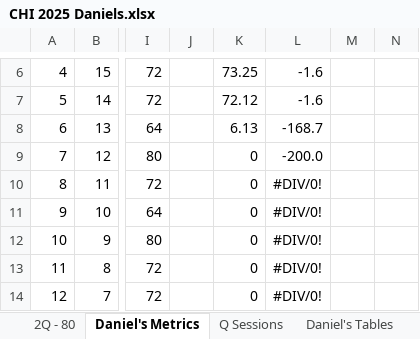
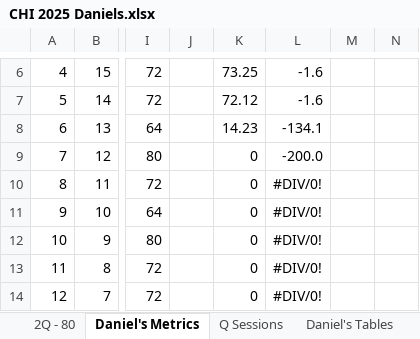
Before and after one commit to danmcgraw94/Running, an Excel workbook: TrainingPlans/CHI 2025 Daniels.xlsx, sheet Daniel's Metrics, drawn as a sheet; only a part is shown, gaps mark what is left out; values as stored, in another font and other column widths than the file's, no borders; charts and pictures not drawn; the diff names each change by its address in the sheet, - before the commit and + after, or states it on an @@ line.

Commit message:
Update CHI 2025 Daniels.xlsx

```diff
--- a/TrainingPlans/CHI 2025 Daniels.xlsx (sheet Daniel's Metrics)
+++ b/TrainingPlans/CHI 2025 Daniels.xlsx (sheet Daniel's Metrics)
-K8: 6.13
+K8: 14.23
-L8: -168.7
+L8: -134.1
```
Also changed, not shown: sheet 2Q - 80, charts or pictures.
